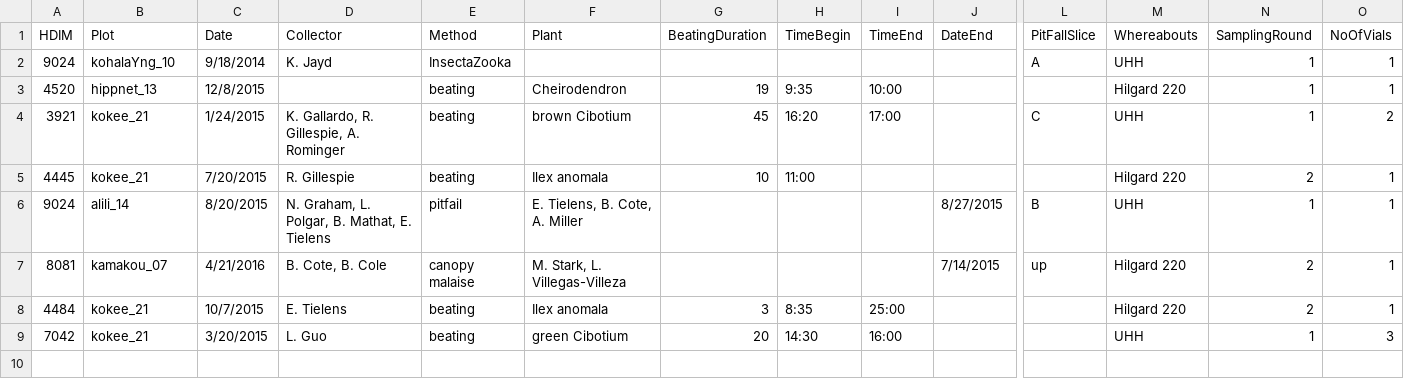
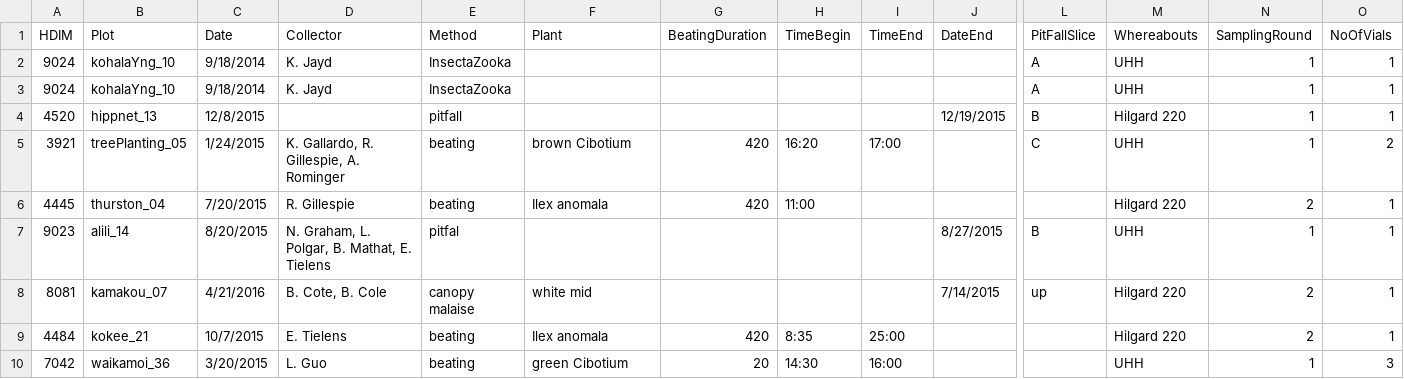
Before and after one commit to hawaiiDimensions/db, a CSV file: test_data.csv, drawn as a sheet; only a part is shown, gaps mark what is left out; addresses are those after the commit; rows hold the shown columns only; the diff names each change by its address in the sheet, - before the commit and + after, or states it on an @@ line.

Commit message:
revised version

```diff
--- a/test_data.csv
+++ b/test_data.csv
+row 3: 9024 | kohalaYng_10 | 9/18/2014 | K. Jayd | InsectaZooka |  |  |  |  |  | A | UHH | 1 | 1
-E4 (Method): beating
+E4 (Method): pitfall
-F4 (Plant): Cheirodendron
+F4 (Plant): (empty)
-G4 (BeatingDuration): 19
+G4 (BeatingDuration): (empty)
-H4 (TimeBegin): 9:35
+H4 (TimeBegin): (empty)
-I4 (TimeEnd): 10:00
+I4 (TimeEnd): (empty)
-J4 (DateEnd): (empty)
+J4 (DateEnd): 12/19/2015
-L4 (PitFallSlice): (empty)
+L4 (PitFallSlice): B
-B5 (Plot): kokee_21
+B5 (Plot): treePlanting_05
-G5 (BeatingDuration): 45
+G5 (BeatingDuration): 420
-B6 (Plot): kokee_21
+B6 (Plot): thurston_04
-G6 (BeatingDuration): 10
+G6 (BeatingDuration): 420
-A7 (HDIM): 9024
+A7 (HDIM): 9023
-E7 (Method): pitfail
+E7 (Method): pitfal
-F7 (Plant): E. Tielens, B. Cote, A. Miller
+F7 (Plant): (empty)
-F8 (Plant): M. Stark, L. Villegas-Villeza
+F8 (Plant): white mid
-G9 (BeatingDuration): 3
+G9 (BeatingDuration): 420
-B10 (Plot): kokee_21
+B10 (Plot): waikamoi_36
```
